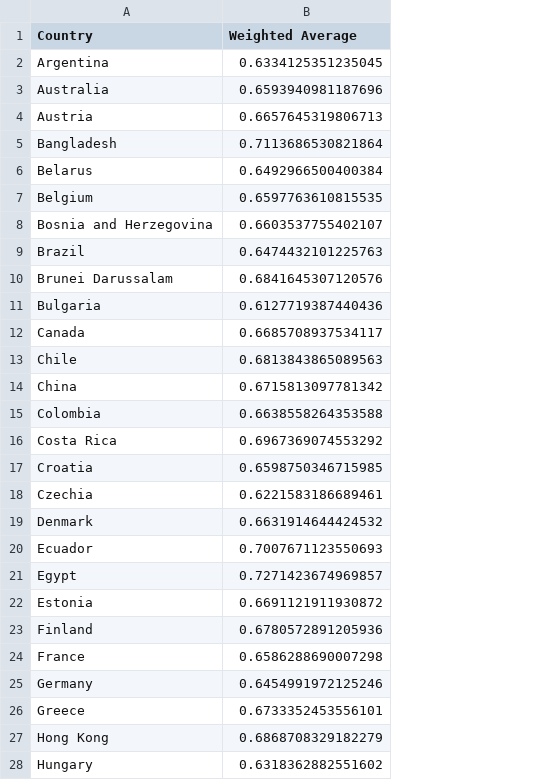
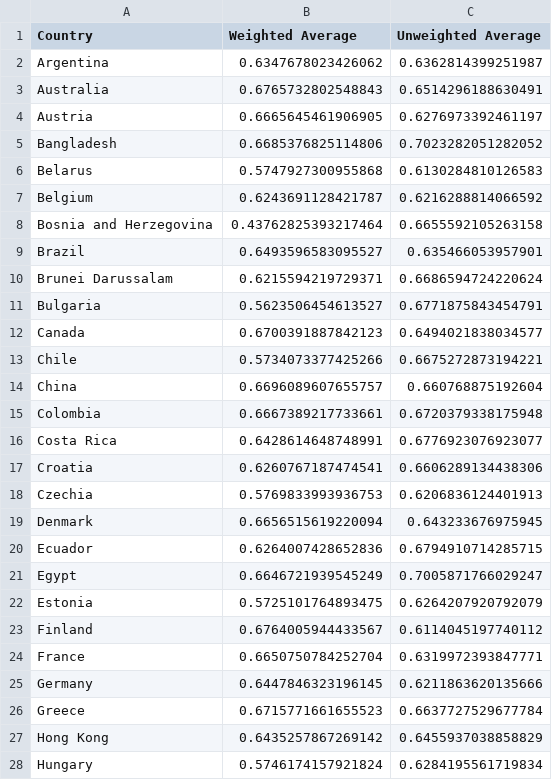
Before and after one commit to james-helium/national_courage, a CSV file: data/national_courage.csv, drawn as a sheet; only a part is shown; the diff covers the shown part only; the diff names each change by its address in the sheet, - before the commit and + after, or states it on an @@ line.

```diff
--- a/data/national_courage.csv
+++ b/data/national_courage.csv
+column C (Unweighted Average), rows 2-28: 0.6362814399251987 | 0.6514296188630491 | 0.6276973392461197 | 0.7023282051282052 | 0.6130284810126583 | 0.6216288814066592 | 0.6655592105263158 | 0.635466053957901 | 0.6686594724220624 | 0.6771875843454791 | 0.6494021838034577 | 0.6675272873194221 | 0.660768875192604 | 0.6720379338175948 | 0.6776923076923077 | 0.6606289134438306 | 0.6206836124401913 | 0.643233676975945 | 0.6794910714285715 | 0.7005871766029247 | 0.6264207920792079 | 0.6114045197740112 | 0.6319972393847771 | 0.6211863620135666 | 0.6637727529677784 | 0.6455937038858829 | 0.6284195561719834
-B2 (Weighted Average): 0.6334125351235045
+B2 (Weighted Average): 0.6347678023426062
-B3 (Weighted Average): 0.6593940981187696
+B3 (Weighted Average): 0.6765732802548843
-B4 (Weighted Average): 0.6657645319806713
+B4 (Weighted Average): 0.6665645461906905
-B5 (Weighted Average): 0.7113686530821864
+B5 (Weighted Average): 0.6685376825114806
-B6 (Weighted Average): 0.6492966500400384
+B6 (Weighted Average): 0.5747927300955868
-B7 (Weighted Average): 0.6597763610815535
+B7 (Weighted Average): 0.6243691128421787
-B8 (Weighted Average): 0.6603537755402107
+B8 (Weighted Average): 0.43762825393217464
-B9 (Weighted Average): 0.6474432101225763
+B9 (Weighted Average): 0.6493596583095527
-B10 (Weighted Average): 0.6841645307120576
+B10 (Weighted Average): 0.6215594219729371
-B11 (Weighted Average): 0.6127719387440436
+B11 (Weighted Average): 0.5623506454613527
-B12 (Weighted Average): 0.6685708937534117
+B12 (Weighted Average): 0.6700391887842123
-B13 (Weighted Average): 0.6813843865089563
+B13 (Weighted Average): 0.5734073377425266
-B14 (Weighted Average): 0.6715813097781342
+B14 (Weighted Average): 0.6696089607655757
-B15 (Weighted Average): 0.6638558264353588
+B15 (Weighted Average): 0.6667389217733661
-B16 (Weighted Average): 0.6967369074553292
+B16 (Weighted Average): 0.6428614648748991
-B17 (Weighted Average): 0.6598750346715985
+B17 (Weighted Average): 0.6260767187474541
-B18 (Weighted Average): 0.6221583186689461
+B18 (Weighted Average): 0.5769833993936753
-B19 (Weighted Average): 0.6631914644424532
+B19 (Weighted Average): 0.6656515619220094
-B20 (Weighted Average): 0.7007671123550693
+B20 (Weighted Average): 0.6264007428652836
-B21 (Weighted Average): 0.7271423674969857
+B21 (Weighted Average): 0.6646721939545249
-B22 (Weighted Average): 0.6691121911930872
+B22 (Weighted Average): 0.5725101764893475
-B23 (Weighted Average): 0.6780572891205936
+B23 (Weighted Average): 0.6764005944433567
-B24 (Weighted Average): 0.6586288690007298
+B24 (Weighted Average): 0.6650750784252704
-B25 (Weighted Average): 0.6454991972125246
+B25 (Weighted Average): 0.6447846323196145
-B26 (Weighted Average): 0.6733352453556101
+B26 (Weighted Average): 0.6715771661655523
-B27 (Weighted Average): 0.6868708329182279
+B27 (Weighted Average): 0.6435257867269142
-B28 (Weighted Average): 0.6318362882551602
+B28 (Weighted Average): 0.5746174157921824
```
Also changed, not shown: 53 edited cells elsewhere in this file, data/all_national_data.csv, 9 other files.
